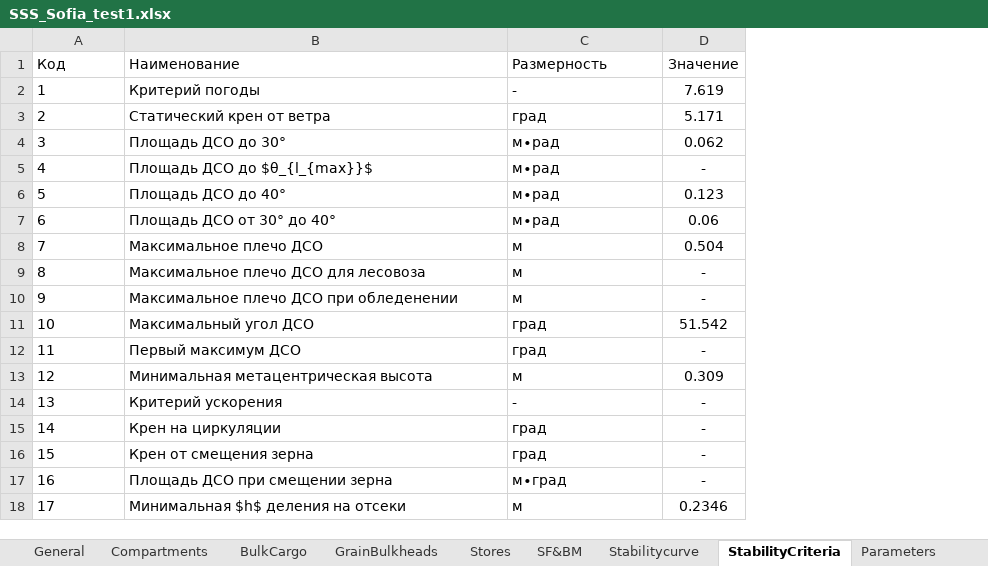
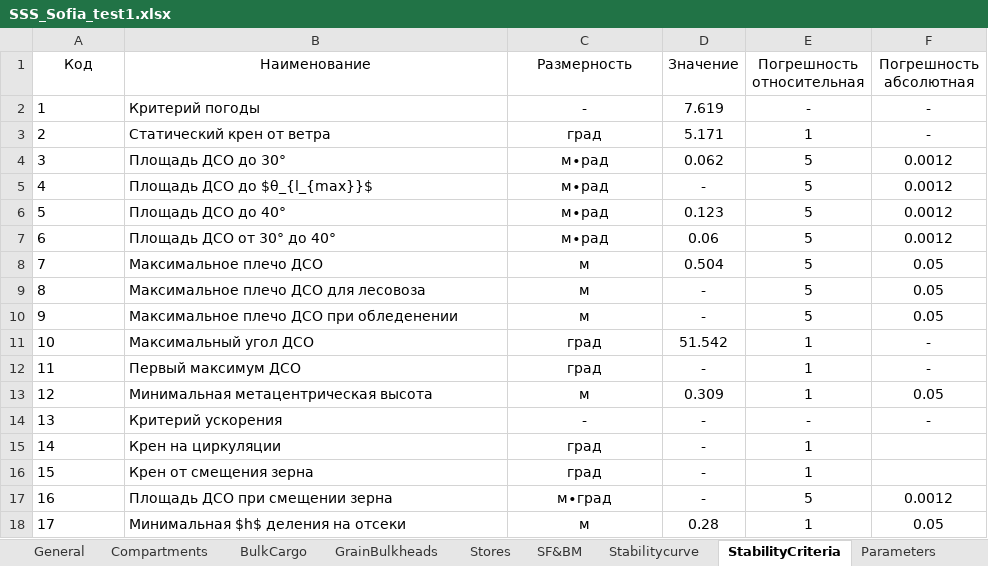
Before and after one commit to a-givertzman/sss-data-upload-plugin, an Excel workbook: src/bin/SSS_Sofia_test1.xlsx, sheet StabilityCriteria, drawn as a sheet; values as stored, in another font and other column widths than the file's, no borders; the diff names each change by its address in the sheet, - before the commit and + after, or states it on an @@ line.

```diff
--- a/src/bin/SSS_Sofia_test1.xlsx (sheet StabilityCriteria)
+++ b/src/bin/SSS_Sofia_test1.xlsx (sheet StabilityCriteria)
+column E (Погрешность относительная), rows 2-18: - | 1 | 5 | 5 | 5 | 5 | 5 | 5 | 5 | 1 | 1 | 1 | - | 1 | 1 | 5 | 1
+column F (Погрешность абсолютная), rows 2-18: - | - | 0.0012 | 0.0012 | 0.0012 | 0.0012 | 0.05 | 0.05 | 0.05 | - | - | 0.05 | - |  |  | 0.0012 | 0.05
-A1:C1 alignment: left
+A1:C1 alignment: center
-C2:C18 alignment: left
+C2:C18 alignment: center
-D18 (Значение): 0.2346
+D18 (Значение): 0.28
```
Also changed, not shown: sheet SF&BM, sheet Parameters, sheet Stabilitycurve, sheet General, formulas that keep their value, 5 other files.
